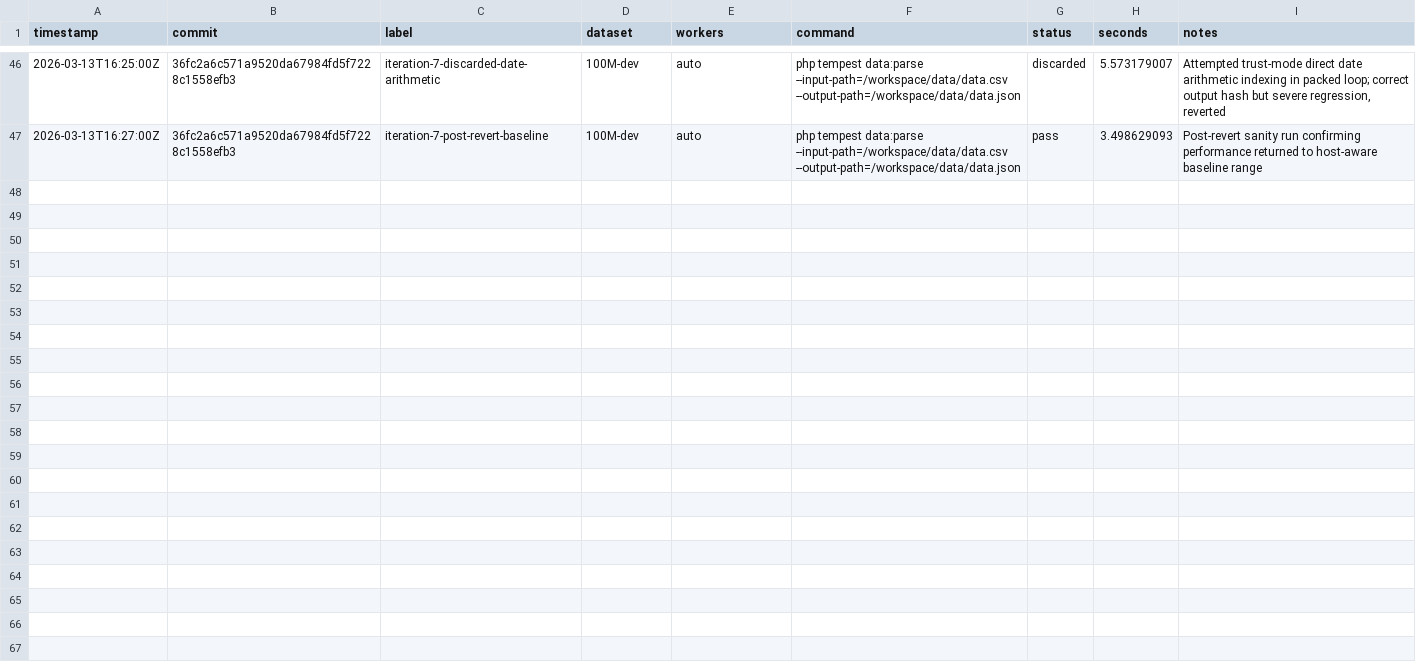
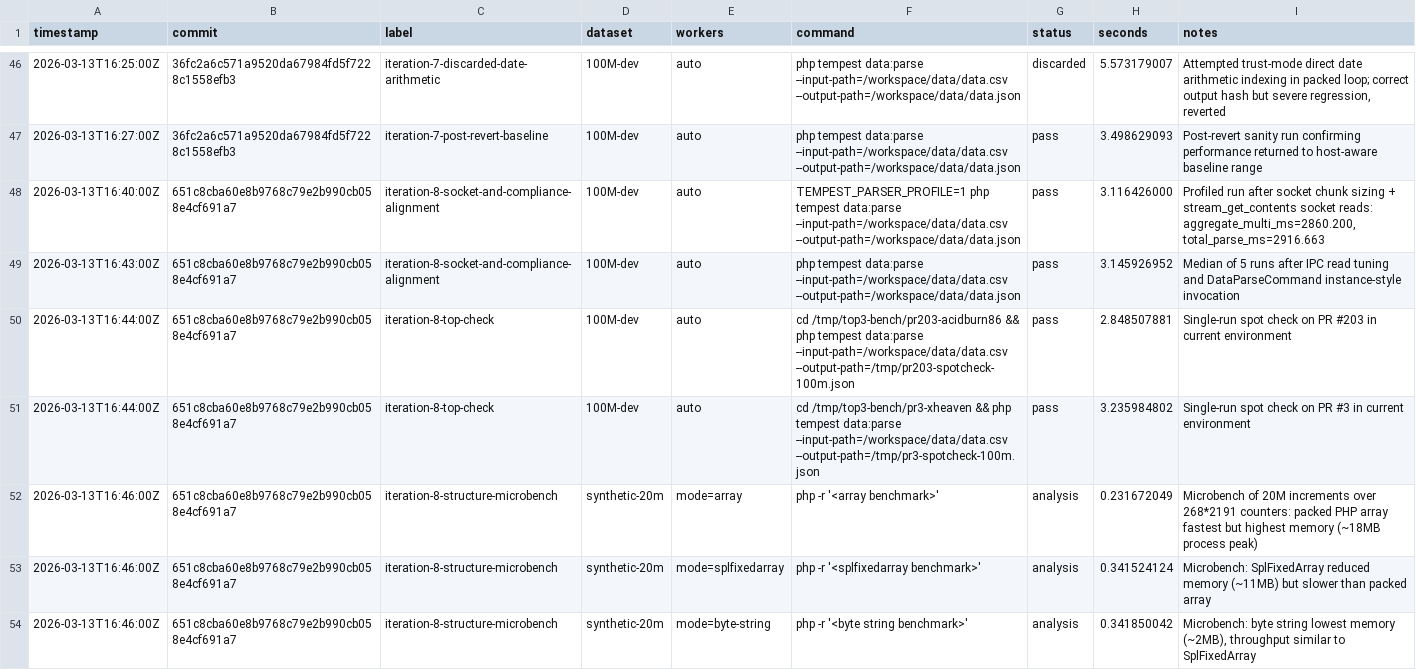
Before and after one commit to tibor-src/100-million-row-challenge, a CSV file: results/benchmarks.csv, drawn as a sheet; only a part is shown, gaps mark what is left out.

```diff
--- a/results/benchmarks.csv
+++ b/results/benchmarks.csv
@@ -47 +47,8 @@ timestamp,commit,label,dataset,workers,command,status,seconds,notes
 2026-03-13T16:27:00Z,36fc2a6c571a9520da67984fd5f7228c1558efb3,iteration-7-post-revert-baseline,100M-dev,auto,"php tempest data:parse --input-path=/workspace/data/data.csv --output-path=/workspace/data/data.json",pass,3.498629093,"Post-revert sanity run confirming performance returned to host-aware baseline range"
+2026-03-13T16:40:00Z,651c8cba60e8b9768c79e2b990cb058e4cf691a7,iteration-8-socket-and-compliance-alignment,100M-dev,auto,"TEMPEST_PARSER_PROFILE=1 php tempest data:parse --input-path=/workspace/data/data.csv --output-path=/workspace/data/data.json",pass,3.116426000,"Profiled run after socket chunk sizing + stream_get_contents socket reads: aggregate_multi_ms=2860.200, total_parse_ms=2916.663"
+2026-03-13T16:43:00Z,651c8cba60e8b9768c79e2b990cb058e4cf691a7,iteration-8-socket-and-compliance-alignment,100M-dev,auto,"php tempest data:parse --input-path=/workspace/data/data.csv --output-path=/workspace/data/data.json",pass,3.145926952,"Median of 5 runs after IPC read tuning and DataParseCommand instance-style invocation"
+2026-03-13T16:44:00Z,651c8cba60e8b9768c79e2b990cb058e4cf691a7,iteration-8-top-check,100M-dev,auto,"cd /tmp/top3-bench/pr203-acidburn86 && php tempest data:parse --input-path=/workspace/data/data.csv --output-path=/tmp/pr203-spotcheck-100m.json",pass,2.848507881,"Single-run spot check on PR #203 in current environment"
+2026-03-13T16:44:00Z,651c8cba60e8b9768c79e2b990cb058e4cf691a7,iteration-8-top-check,100M-dev,auto,"cd /tmp/top3-bench/pr3-xheaven && php tempest data:parse --input-path=/workspace/data/data.csv --output-path=/tmp/pr3-spotcheck-100m.json",pass,3.235984802,"Single-run spot check on PR #3 in current environment"
+2026-03-13T16:46:00Z,651c8cba60e8b9768c79e2b990cb058e4cf691a7,iteration-8-structure-microbench,synthetic-20m,mode=array,"php -r '<array benchmark>'",analysis,0.231672049,"Microbench of 20M increments over 268*2191 counters: packed PHP array fastest but highest memory (~18MB process peak)"
+2026-03-13T16:46:00Z,651c8cba60e8b9768c79e2b990cb058e4cf691a7,iteration-8-structure-microbench,synthetic-20m,mode=splfixedarray,"php -r '<splfixedarray benchmark>'",analysis,0.341524124,"Microbench: SplFixedArray reduced memory (~11MB) but slower than packed array"
+2026-03-13T16:46:00Z,651c8cba60e8b9768c79e2b990cb058e4cf691a7,iteration-8-structure-microbench,synthetic-20m,mode=byte-string,"php -r '<byte string benchmark>'",analysis,0.341850042,"Microbench: byte string lowest memory (~2MB), throughput similar to SplFixedArray"
```
Also changed, not shown: 2 other files.
